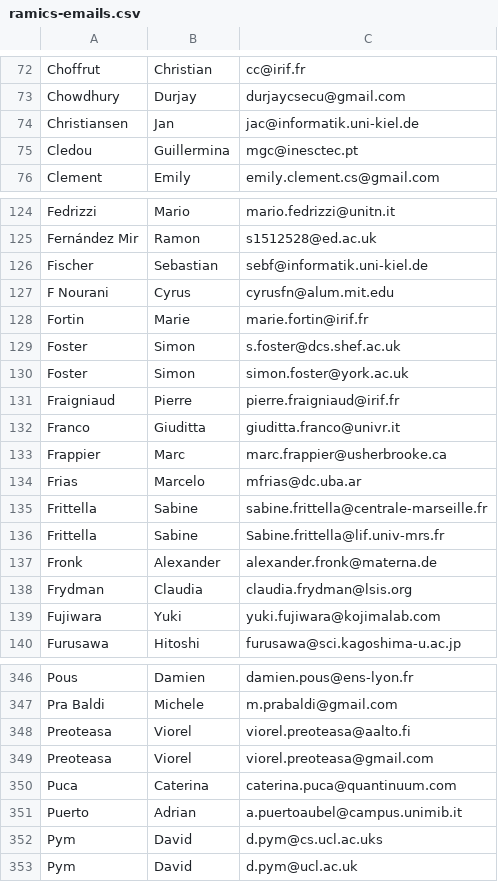
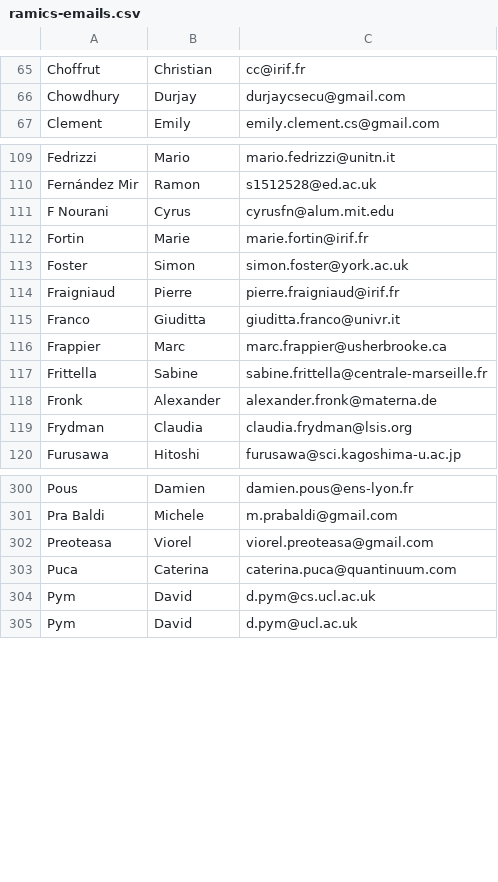
Before and after one commit to ramics-conf/2024, a CSV file: ramics-emails.csv, drawn as a sheet; only a part is shown, gaps mark what is left out; the diff covers the shown part only.

```diff
--- a/ramics-emails.csv
+++ b/ramics-emails.csv
@@ -73,4 +66,2 @@ Choffrut,Christian,cc@irif.fr
 Chowdhury,Durjay,durjaycsecu@gmail.com
-Christiansen,Jan,jac@informatik.uni-kiel.de
-Cledou,Guillermina,mgc@inesctec.pt
 Clement,Emily,emily.clement.cs@gmail.com
@@ -125,6 +110,4 @@ Fedrizzi,Mario,mario.fedrizzi@unitn.it
 Fernández Mir,Ramon,s1512528@ed.ac.uk
-Fischer,Sebastian,sebf@informatik.uni-kiel.de
 F Nourani,Cyrus,cyrusfn@alum.mit.edu
 Fortin,Marie,marie.fortin@irif.fr
-Foster,Simon,s.foster@dcs.shef.ac.uk
 Foster,Simon,simon.foster@york.ac.uk
@@ -133,8 +116,5 @@ Franco,Giuditta,giuditta.franco@univr.it
 Frappier,Marc,marc.frappier@usherbrooke.ca
-Frias,Marcelo,mfrias@dc.uba.ar
 Frittella,Sabine,sabine.frittella@centrale-marseille.fr
-Frittella,Sabine,Sabine.frittella@lif.univ-mrs.fr
 Fronk,Alexander,alexander.fronk@materna.de
 Frydman,Claudia,claudia.frydman@lsis.org
-Fujiwara,Yuki,yuki.fujiwara@kojimalab.com
 Furusawa,Hitoshi,furusawa@sci.kagoshima-u.ac.jp
@@ -347,7 +301,5 @@ Pous,Damien,damien.pous@ens-lyon.fr
 Pra Baldi,Michele,m.prabaldi@gmail.com
-Preoteasa,Viorel,viorel.preoteasa@aalto.fi
 Preoteasa,Viorel,viorel.preoteasa@gmail.com
 Puca,Caterina,caterina.puca@quantinuum.com
-Puerto,Adrian,a.puertoaubel@campus.unimib.it
-Pym,David,d.pym@cs.ucl.ac.uks
+Pym,David,d.pym@cs.ucl.ac.uk
 Pym,David,d.pym@ucl.ac.uk
```
Also changed, not shown: 54 removed rows and 1 edited cell elsewhere in this file.
